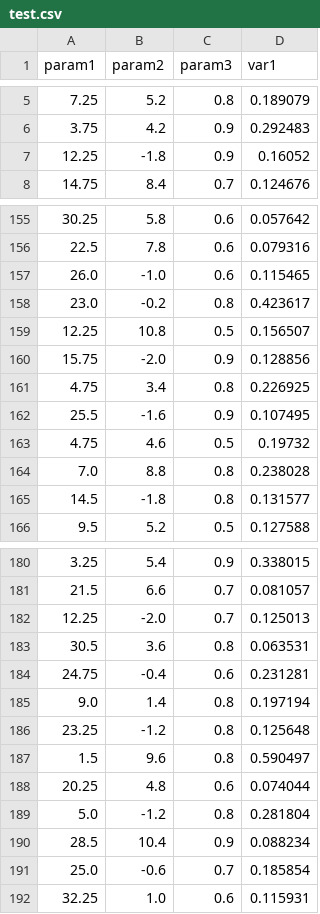
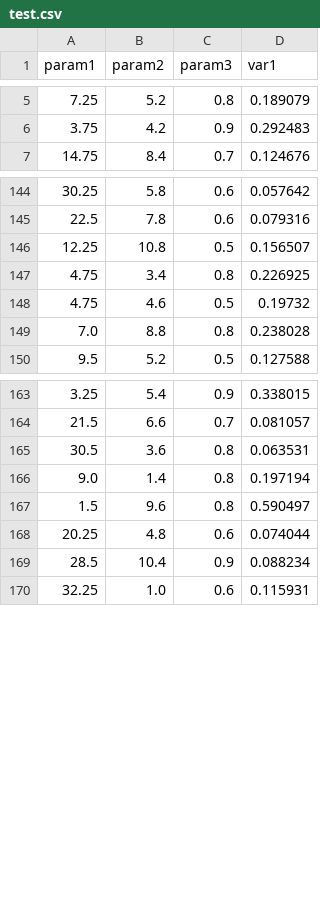
Before and after one commit to ebiga/gpr_aniso_trials, a CSV file: test.csv, drawn as a sheet; only a part is shown, gaps mark what is left out; the diff covers the shown part only; the diff names each change by its address in the sheet, - before the commit and + after, or states it on an @@ line.

```diff
--- a/test.csv
+++ b/test.csv
-row 7: 12.25 | -1.8 | 0.9 | 0.16052
-row 157: 26.0 | -1.0 | 0.6 | 0.115465
-row 158: 23.0 | -0.2 | 0.8 | 0.423617
-row 160: 15.75 | -2.0 | 0.9 | 0.128856
-row 162: 25.5 | -1.6 | 0.9 | 0.107495
-row 165: 14.5 | -1.8 | 0.8 | 0.131577
-row 182: 12.25 | -2.0 | 0.7 | 0.125013
-row 184: 24.75 | -0.4 | 0.6 | 0.231281
-row 186: 23.25 | -1.2 | 0.8 | 0.125648
-row 189: 5.0 | -1.2 | 0.8 | 0.281804
-row 191: 25.0 | -0.6 | 0.7 | 0.185854
```
Also changed, not shown: 26 removed rows elsewhere in this file, 5 other files.
